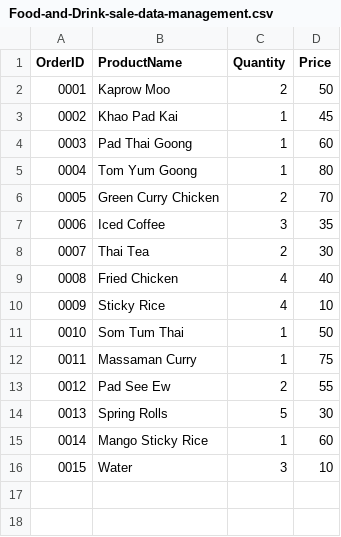
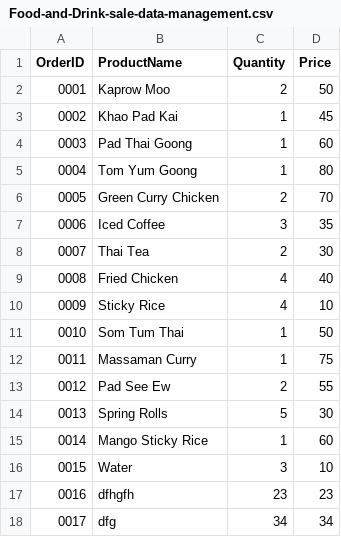
Before and after one commit to NUTTOD/Food-and-Drink-sale-data-management, a CSV file: project/csvfile/Food-and-Drink-sale-data-management.csv, drawn as a sheet; the diff names each change by its address in the sheet, - before the commit and + after, or states it on an @@ line.

```diff
--- a/project/csvfile/Food-and-Drink-sale-data-management.csv
+++ b/project/csvfile/Food-and-Drink-sale-data-management.csv
+row 17: 0016 | dfhgfh | 23 | 23
+row 18: 0017 | dfg | 34 | 34
```
Also changed, not shown: 2 other files.
